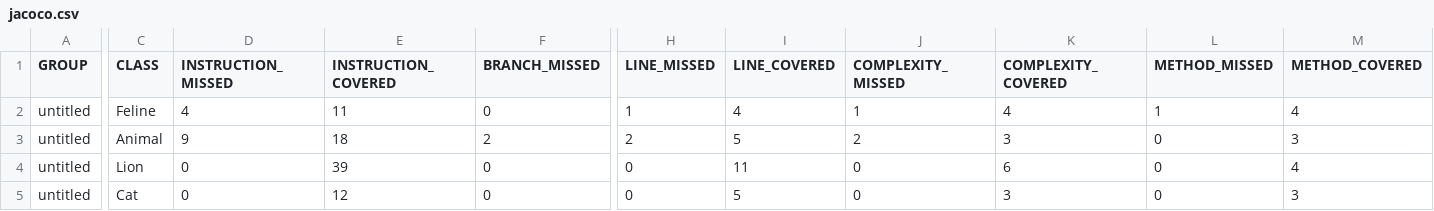
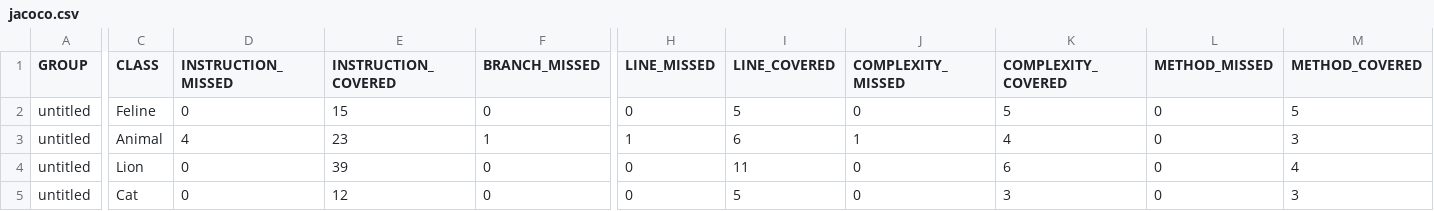
Before and after one commit to firuzaminov/qa_java, a CSV file: target/site/jacoco/jacoco.csv, drawn as a sheet; only a part is shown, gaps mark what is left out; the diff covers the shown part only; the diff names each change by its address in the sheet, - before the commit and + after, or states it on an @@ line.

Commit message:
add jacoco report2

```diff
--- a/target/site/jacoco/jacoco.csv
+++ b/target/site/jacoco/jacoco.csv
-D2 (INSTRUCTION_MISSED): 4
+D2 (INSTRUCTION_MISSED): 0
-E2 (INSTRUCTION_COVERED): 11
+E2 (INSTRUCTION_COVERED): 15
-H2 (LINE_MISSED): 1
+H2 (LINE_MISSED): 0
-I2 (LINE_COVERED): 4
+I2 (LINE_COVERED): 5
-J2 (COMPLEXITY_MISSED): 1
+J2 (COMPLEXITY_MISSED): 0
-K2 (COMPLEXITY_COVERED): 4
+K2 (COMPLEXITY_COVERED): 5
-L2 (METHOD_MISSED): 1
+L2 (METHOD_MISSED): 0
-M2 (METHOD_COVERED): 4
+M2 (METHOD_COVERED): 5
-D3 (INSTRUCTION_MISSED): 9
+D3 (INSTRUCTION_MISSED): 4
-E3 (INSTRUCTION_COVERED): 18
+E3 (INSTRUCTION_COVERED): 23
-F3 (BRANCH_MISSED): 2
+F3 (BRANCH_MISSED): 1
-H3 (LINE_MISSED): 2
+H3 (LINE_MISSED): 1
-I3 (LINE_COVERED): 5
+I3 (LINE_COVERED): 6
-J3 (COMPLEXITY_MISSED): 2
+J3 (COMPLEXITY_MISSED): 1
-K3 (COMPLEXITY_COVERED): 3
+K3 (COMPLEXITY_COVERED): 4
```
Also changed, not shown: 1 edited cell elsewhere in this file, 11 other files.
